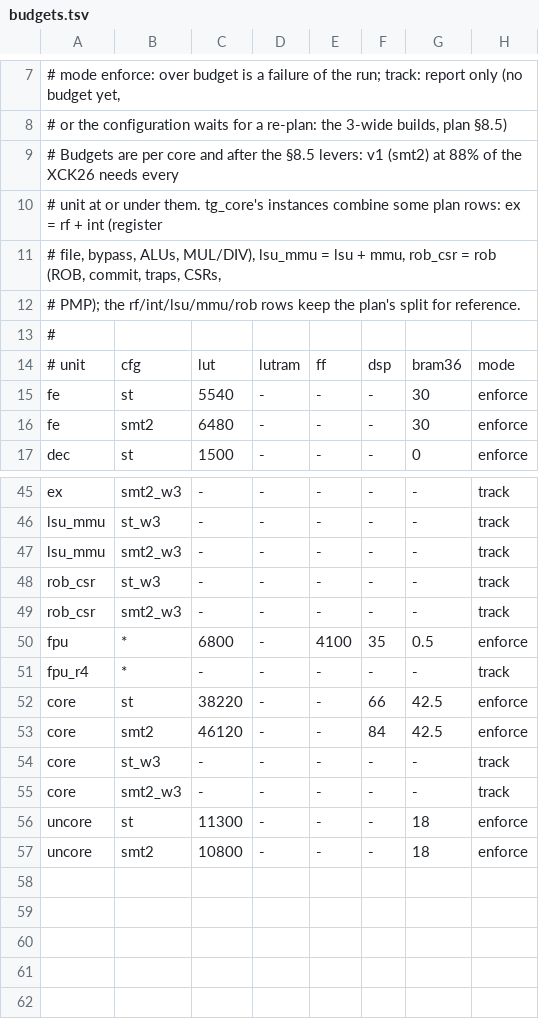
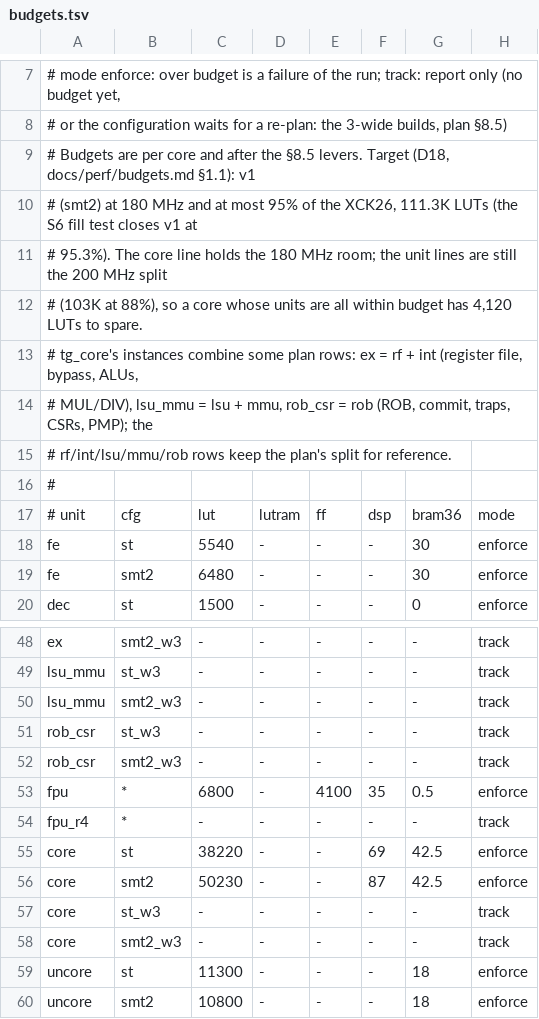
Before and after one commit to tianjianh/tanager, a TSV file: fpga/budget/budgets.tsv, drawn as a sheet; only a part is shown, gaps mark what is left out.

```diff
--- a/fpga/budget/budgets.tsv
+++ b/fpga/budget/budgets.tsv
@@ -8,6 +8,9 @@
 #         or the configuration waits for a re-plan: the 3-wide builds, plan §8.5)
-# Budgets are per core and after the §8.5 levers: v1 (smt2) at 88% of the XCK26 needs every
-# unit at or under them. tg_core's instances combine some plan rows: ex = rf + int (register
-# file, bypass, ALUs, MUL/DIV), lsu_mmu = lsu + mmu, rob_csr = rob (ROB, commit, traps, CSRs,
-# PMP); the rf/int/lsu/mmu/rob rows keep the plan's split for reference.
+# Budgets are per core and after the §8.5 levers. Target (D18, docs/perf/budgets.md §1.1): v1
+# (smt2) at 180 MHz and at most 95% of the XCK26, 111.3K LUTs (the S6 fill test closes v1 at
+# 95.3%). The core line holds the 180 MHz room; the unit lines are still the 200 MHz split
+# (103K at 88%), so a core whose units are all within budget has 4,120 LUTs to spare.
+# tg_core's instances combine some plan rows: ex = rf + int (register file, bypass, ALUs,
+# MUL/DIV), lsu_mmu = lsu + mmu, rob_csr = rob (ROB, commit, traps, CSRs, PMP); the
+# rf/int/lsu/mmu/rob rows keep the plan's split for reference.
 #
@@ -51,4 +54,4 @@ fpu	*	6800	-	4100	35	0.5	enforce
 fpu_r4	*	-	-	-	-	-	track
-core	st	38220	-	-	66	42.5	enforce
-core	smt2	46120	-	-	84	42.5	enforce
+core	st	38220	-	-	69	42.5	enforce
+core	smt2	50230	-	-	87	42.5	enforce
 core	st_w3	-	-	-	-	-	track
```
Also changed, not shown: 1 other file.
